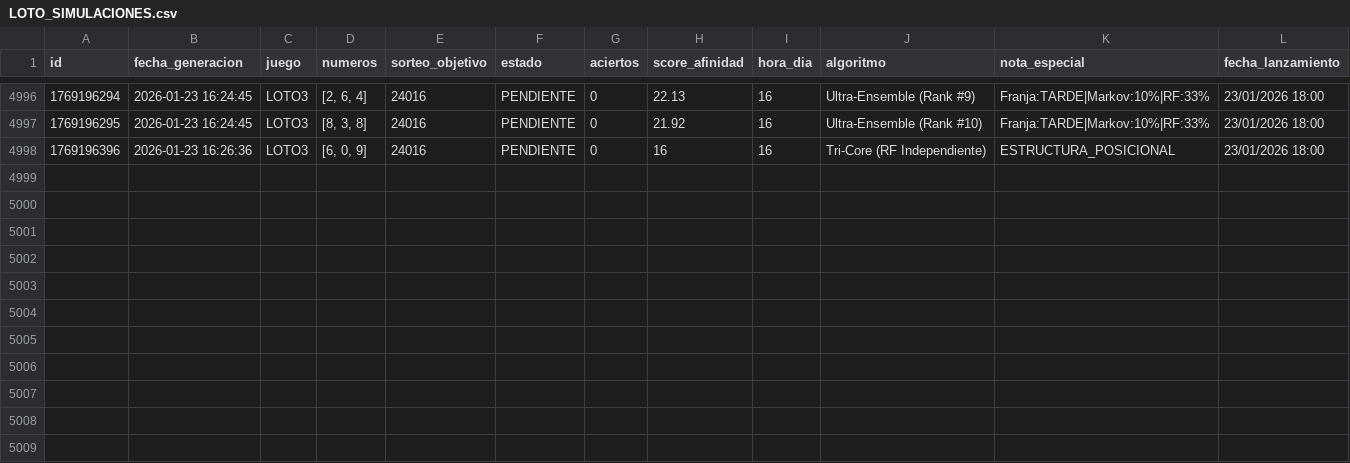
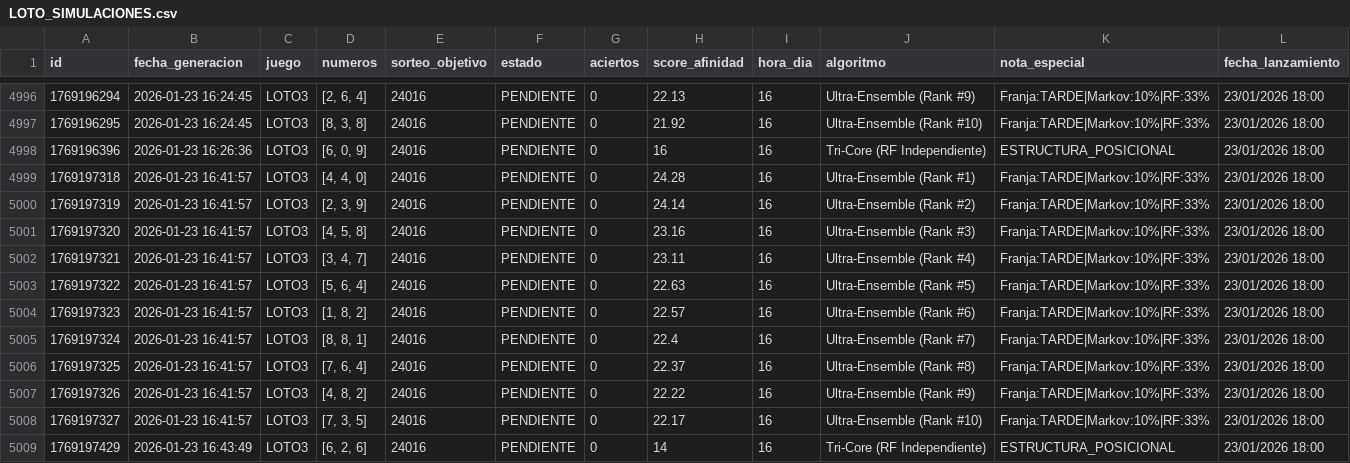
Before and after one commit to GaboAzorin/lotus-2026, a CSV file: data/LOTO_SIMULACIONES.csv, drawn as a sheet; only a part is shown, gaps mark what is left out; the diff names each change by its address in the sheet, - before the commit and + after, or states it on an @@ line.

Commit message:
🧠 Bot: Predicción Multiverso (Loto + TriCore)

```diff
--- a/data/LOTO_SIMULACIONES.csv
+++ b/data/LOTO_SIMULACIONES.csv
+row 4999: 1769197318 | 2026-01-23 16:41:57 | LOTO3 | [4, 4, 0] | 24016 | PENDIENTE | 0 | 24.28 | 16 | Ultra-Ensemble (Rank #1) | Franja:TARDE|Markov:10%|RF:33% | 23/01/2026 18:00
+row 5000: 1769197319 | 2026-01-23 16:41:57 | LOTO3 | [2, 3, 9] | 24016 | PENDIENTE | 0 | 24.14 | 16 | Ultra-Ensemble (Rank #2) | Franja:TARDE|Markov:10%|RF:33% | 23/01/2026 18:00
+row 5001: 1769197320 | 2026-01-23 16:41:57 | LOTO3 | [4, 5, 8] | 24016 | PENDIENTE | 0 | 23.16 | 16 | Ultra-Ensemble (Rank #3) | Franja:TARDE|Markov:10%|RF:33% | 23/01/2026 18:00
+row 5002: 1769197321 | 2026-01-23 16:41:57 | LOTO3 | [3, 4, 7] | 24016 | PENDIENTE | 0 | 23.11 | 16 | Ultra-Ensemble (Rank #4) | Franja:TARDE|Markov:10%|RF:33% | 23/01/2026 18:00
+row 5003: 1769197322 | 2026-01-23 16:41:57 | LOTO3 | [5, 6, 4] | 24016 | PENDIENTE | 0 | 22.63 | 16 | Ultra-Ensemble (Rank #5) | Franja:TARDE|Markov:10%|RF:33% | 23/01/2026 18:00
+row 5004: 1769197323 | 2026-01-23 16:41:57 | LOTO3 | [1, 8, 2] | 24016 | PENDIENTE | 0 | 22.57 | 16 | Ultra-Ensemble (Rank #6) | Franja:TARDE|Markov:10%|RF:33% | 23/01/2026 18:00
+row 5005: 1769197324 | 2026-01-23 16:41:57 | LOTO3 | [8, 8, 1] | 24016 | PENDIENTE | 0 | 22.4 | 16 | Ultra-Ensemble (Rank #7) | Franja:TARDE|Markov:10%|RF:33% | 23/01/2026 18:00
+row 5006: 1769197325 | 2026-01-23 16:41:57 | LOTO3 | [7, 6, 4] | 24016 | PENDIENTE | 0 | 22.37 | 16 | Ultra-Ensemble (Rank #8) | Franja:TARDE|Markov:10%|RF:33% | 23/01/2026 18:00
+row 5007: 1769197326 | 2026-01-23 16:41:57 | LOTO3 | [4, 8, 2] | 24016 | PENDIENTE | 0 | 22.22 | 16 | Ultra-Ensemble (Rank #9) | Franja:TARDE|Markov:10%|RF:33% | 23/01/2026 18:00
+row 5008: 1769197327 | 2026-01-23 16:41:57 | LOTO3 | [7, 3, 5] | 24016 | PENDIENTE | 0 | 22.17 | 16 | Ultra-Ensemble (Rank #10) | Franja:TARDE|Markov:10%|RF:33% | 23/01/2026 18:00
+row 5009: 1769197429 | 2026-01-23 16:43:49 | LOTO3 | [6, 2, 6] | 24016 | PENDIENTE | 0 | 14 | 16 | Tri-Core (RF Independiente) | ESTRUCTURA_POSICIONAL | 23/01/2026 18:00
```
Also changed, not shown: 16 other files.
